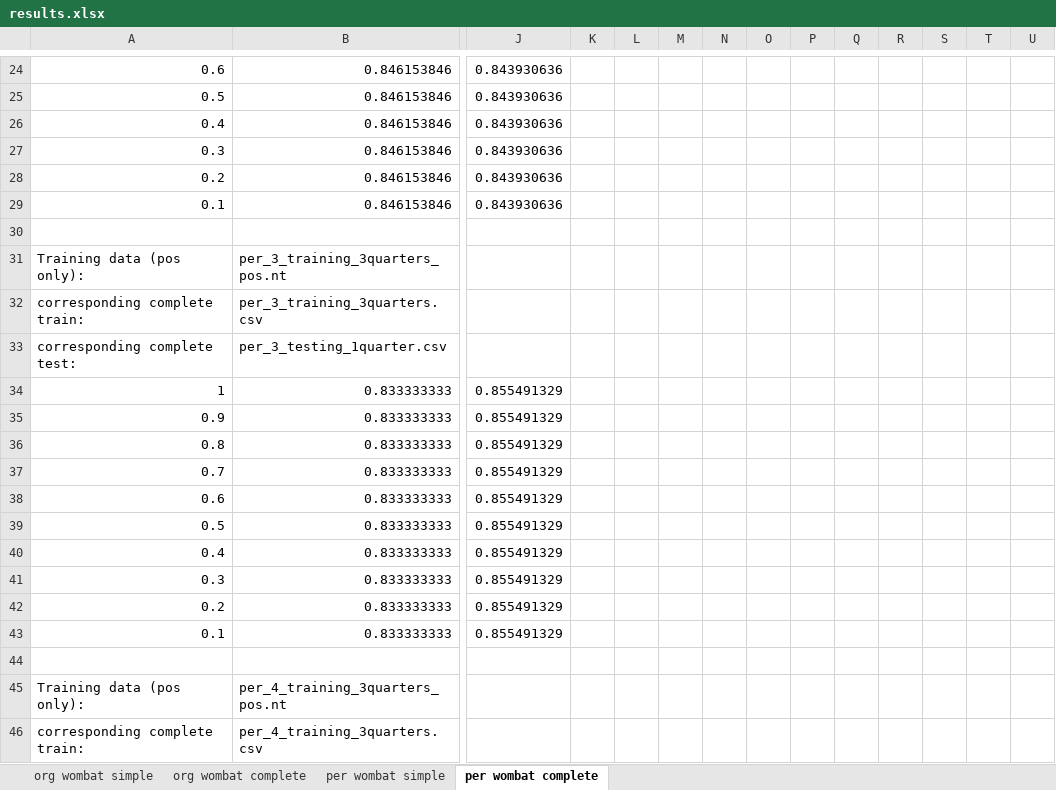
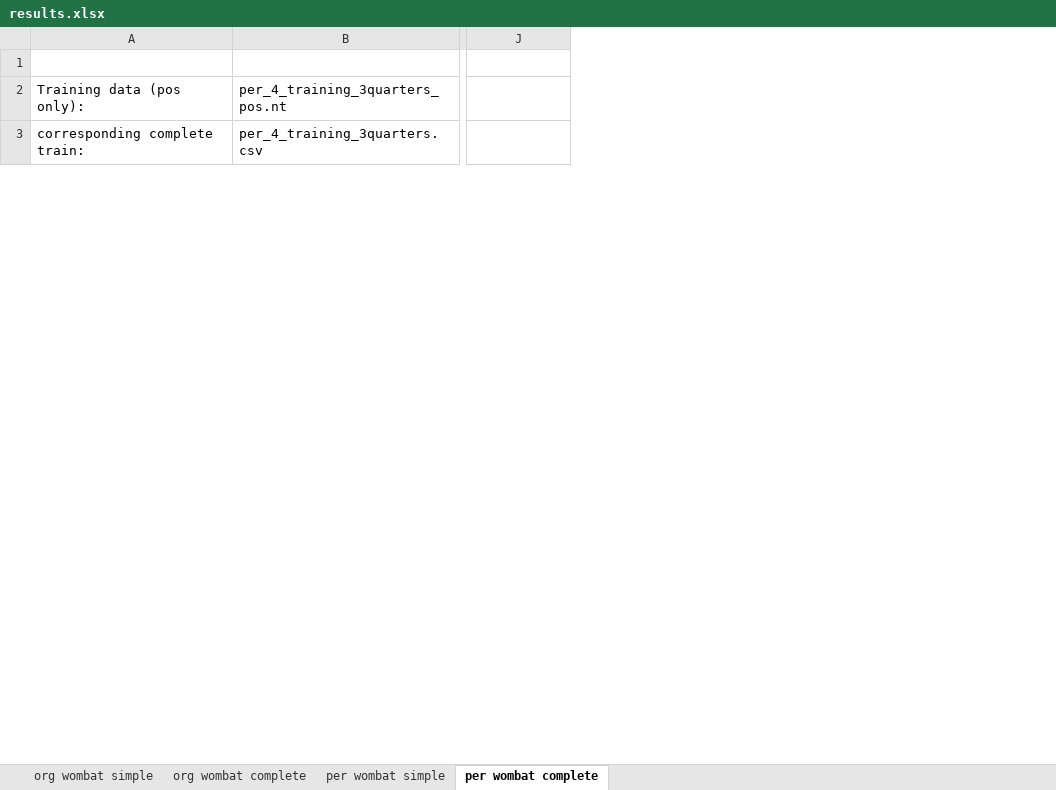
Before and after one commit to ziqizhang/scholarlydata, an Excel workbook: data/public/soa_results/results.xlsx, sheet per wombat complete, drawn as a sheet; only a part is shown, gaps mark what is left out; values as stored, in another font and other column widths than the file's, no borders; rows hold the shown columns only; the diff covers the shown part only; the diff names each change by its address in the sheet, - before the commit and + after, or states it on an @@ line.

```diff
--- a/data/public/soa_results/results.xlsx (sheet per wombat complete)
+++ b/data/public/soa_results/results.xlsx (sheet per wombat complete)
-column K, empty
-column L, empty
-column M, empty
-column N, empty
-column O, empty
-column P, empty
-column Q, empty
-column R, empty
-column S, empty
-column T, empty
-column U, empty
-row 24: 0.6 | 0.846153846 | 0.843930636
-row 25: 0.5 | 0.846153846 | 0.843930636
-row 26: 0.4 | 0.846153846 | 0.843930636
-row 27: 0.3 | 0.846153846 | 0.843930636
-row 28: 0.2 | 0.846153846 | 0.843930636
-row 29: 0.1 | 0.846153846 | 0.843930636
-row 30: (empty)
-row 31: Training data (pos only): | per_3_training_3quarters_pos.nt
-row 32: corresponding complete train: | per_3_training_3quarters.csv
-row 33: corresponding complete test: | per_3_testing_1quarter.csv
-row 34: 1 | 0.833333333 | 0.855491329
-row 35: 0.9 | 0.833333333 | 0.855491329
-row 36: 0.8 | 0.833333333 | 0.855491329
-row 37: 0.7 | 0.833333333 | 0.855491329
-row 38: 0.6 | 0.833333333 | 0.855491329
-row 39: 0.5 | 0.833333333 | 0.855491329
-row 40: 0.4 | 0.833333333 | 0.855491329
-row 41: 0.3 | 0.833333333 | 0.855491329
-row 42: 0.2 | 0.833333333 | 0.855491329
-row 43: 0.1 | 0.833333333 | 0.855491329
```
Also changed, not shown: 23 removed rows elsewhere in this sheet, sheet org wombat simple, sheet per wombat simple, sheet org wombat complete.
